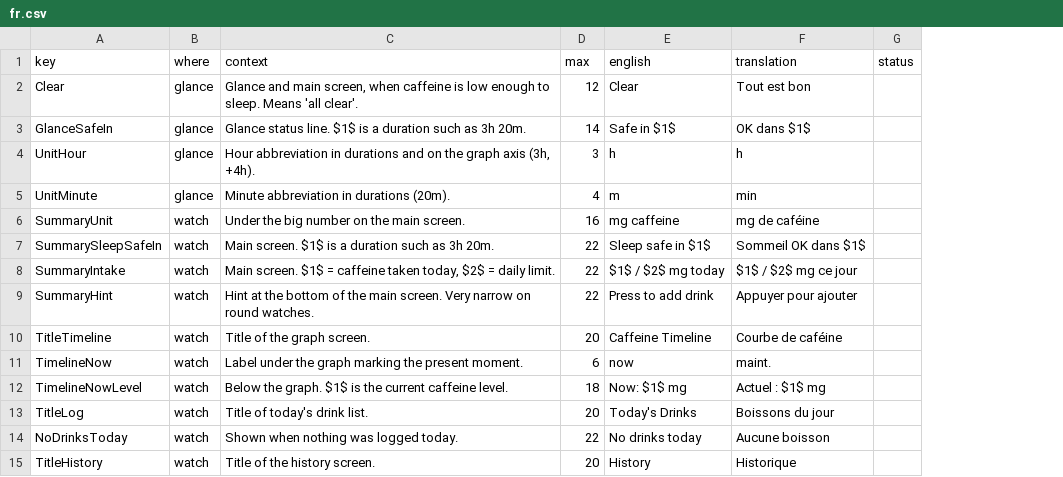
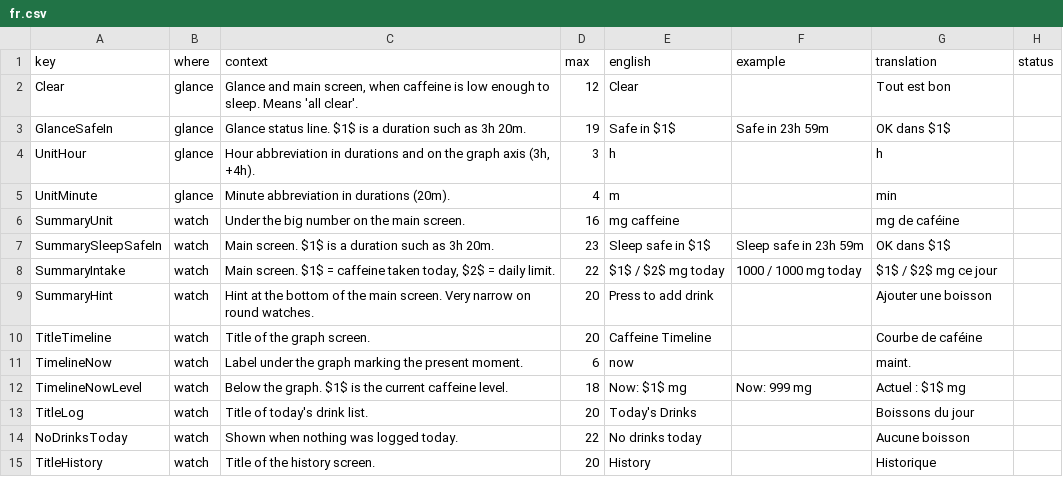
Before and after one commit to jame581/HalfLifeCaffeine, a CSV file: translations/fr.csv, drawn as a sheet; only a part is shown; addresses are those after the commit; the diff names each change by its address in the sheet, - before the commit and + after, or states it on an @@ line.

```diff
--- a/translations/fr.csv
+++ b/translations/fr.csv
+column F (example), rows 3-12: Safe in 23h 59m |  |  |  | Sleep safe in 23h 59m | 1000 / 1000 mg today |  |  |  | Now: 999 mg
-D3 (max): 14
+D3 (max): 19
-D7 (max): 22
+D7 (max): 23
-G7 (translation): Sommeil OK dans $1$
+G7 (translation): OK dans $1$
-D9 (max): 22
+D9 (max): 20
-G9 (translation): Appuyer pour ajouter
+G9 (translation): Ajouter une boisson
```
Also changed, not shown: translations/cs.csv, translations/de.csv, 7 other files.
